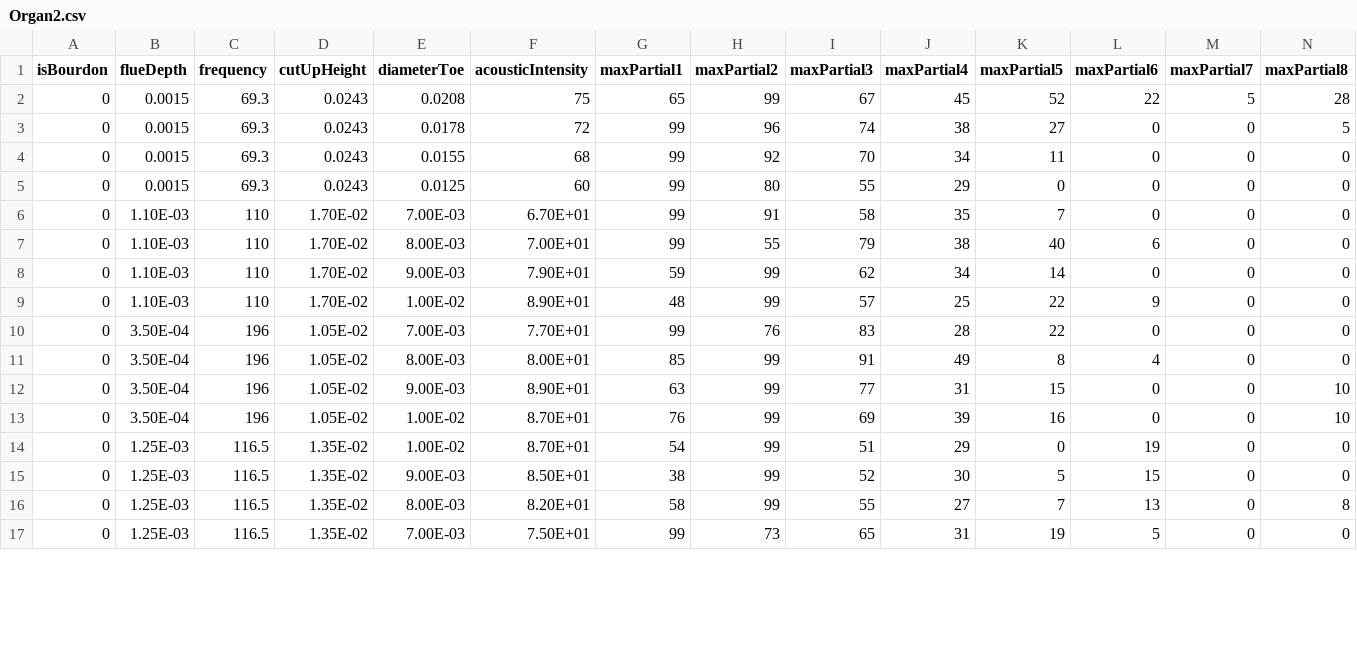
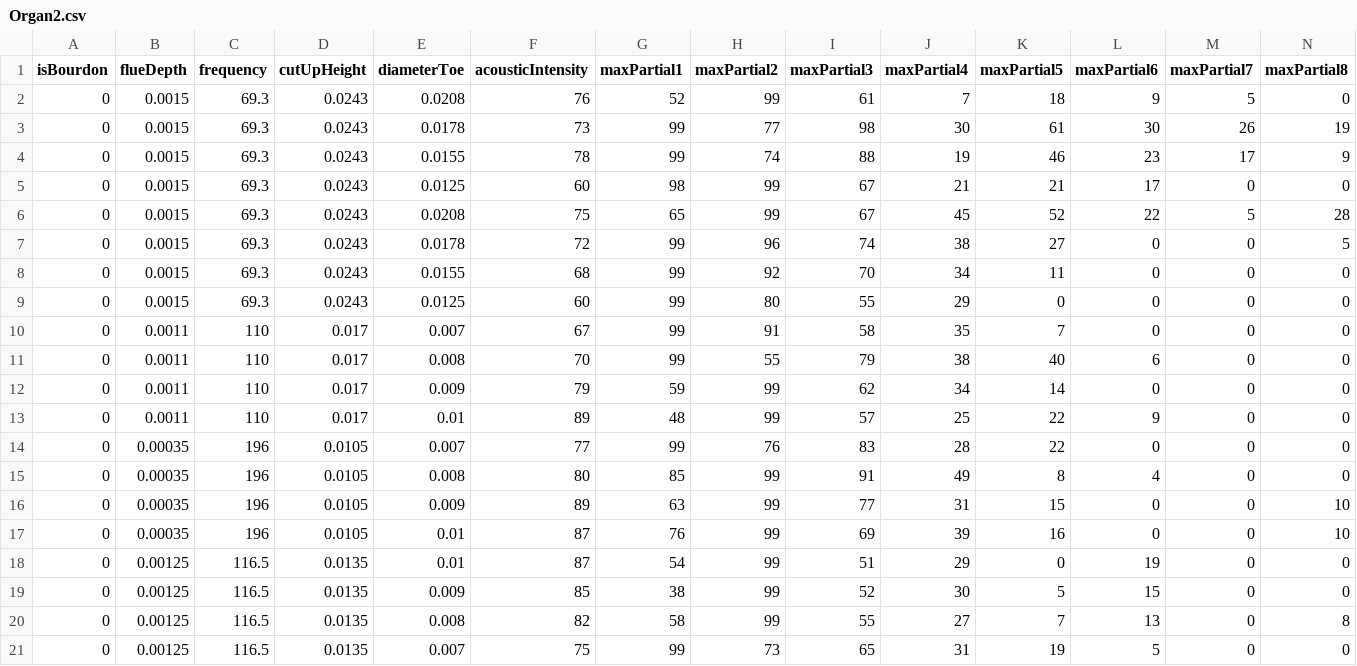
Before and after one commit to mcyanam/STAT409Project, a CSV file: Data/Organ2.csv, drawn as a sheet; only a part is shown; addresses are those after the commit; rows hold the shown columns only; the diff covers the shown part only; the diff names each change by its address in the sheet, - before the commit and + after, or states it on an @@ line.

```diff
--- a/Data/Organ2.csv
+++ b/Data/Organ2.csv
+row 2: 0 | 0.0015 | 69.3 | 0.0243 | 0.0208 | 76 | 52 | 99 | 61 | 7 | 18 | 9 | 5 | 0
+row 3: 0 | 0.0015 | 69.3 | 0.0243 | 0.0178 | 73 | 99 | 77 | 98 | 30 | 61 | 30 | 26 | 19
+row 4: 0 | 0.0015 | 69.3 | 0.0243 | 0.0155 | 78 | 99 | 74 | 88 | 19 | 46 | 23 | 17 | 9
+row 5: 0 | 0.0015 | 69.3 | 0.0243 | 0.0125 | 60 | 98 | 99 | 67 | 21 | 21 | 17 | 0 | 0
-B10:B13 (flueDepth): 1.10E-03
+B10:B13 (flueDepth): 0.0011
-D10:D13 (cutUpHeight): 1.70E-02
+D10:D13 (cutUpHeight): 0.017
-E10 (diameterToe): 7.00E-03
+E10 (diameterToe): 0.007
-F10 (acousticIntensity): 6.70E+01
+F10 (acousticIntensity): 67
-E11 (diameterToe): 8.00E-03
+E11 (diameterToe): 0.008
-F11 (acousticIntensity): 7.00E+01
+F11 (acousticIntensity): 70
-E12 (diameterToe): 9.00E-03
+E12 (diameterToe): 0.009
-F12 (acousticIntensity): 7.90E+01
+F12 (acousticIntensity): 79
-E13 (diameterToe): 1.00E-02
+E13 (diameterToe): 0.01
-F13 (acousticIntensity): 8.90E+01
+F13 (acousticIntensity): 89
-B14:B17 (flueDepth): 3.50E-04
+B14:B17 (flueDepth): 0.00035
-D14:D17 (cutUpHeight): 1.05E-02
+D14:D17 (cutUpHeight): 0.0105
-E14 (diameterToe): 7.00E-03
+E14 (diameterToe): 0.007
-F14 (acousticIntensity): 7.70E+01
+F14 (acousticIntensity): 77
-E15 (diameterToe): 8.00E-03
+E15 (diameterToe): 0.008
-F15 (acousticIntensity): 8.00E+01
+F15 (acousticIntensity): 80
-E16 (diameterToe): 9.00E-03
+E16 (diameterToe): 0.009
-F16 (acousticIntensity): 8.90E+01
+F16 (acousticIntensity): 89
-E17:E18 (diameterToe): 1.00E-02
+E17:E18 (diameterToe): 0.01
-F17:F18 (acousticIntensity): 8.70E+01
+F17:F18 (acousticIntensity): 87
-B18:B21 (flueDepth): 1.25E-03
+B18:B21 (flueDepth): 0.00125
-D18:D21 (cutUpHeight): 1.35E-02
+D18:D21 (cutUpHeight): 0.0135
-E19 (diameterToe): 9.00E-03
+E19 (diameterToe): 0.009
-F19 (acousticIntensity): 8.50E+01
+F19 (acousticIntensity): 85
-E20 (diameterToe): 8.00E-03
+E20 (diameterToe): 0.008
-F20 (acousticIntensity): 8.20E+01
+F20 (acousticIntensity): 82
-E21 (diameterToe): 7.00E-03
+E21 (diameterToe): 0.007
-F21 (acousticIntensity): 7.50E+01
+F21 (acousticIntensity): 75
```
Also changed, not shown: 20 edited cells elsewhere in this file, 3 other files.
